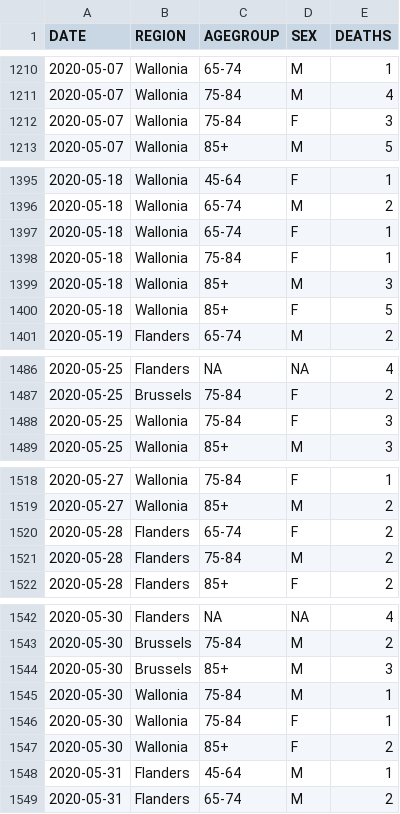
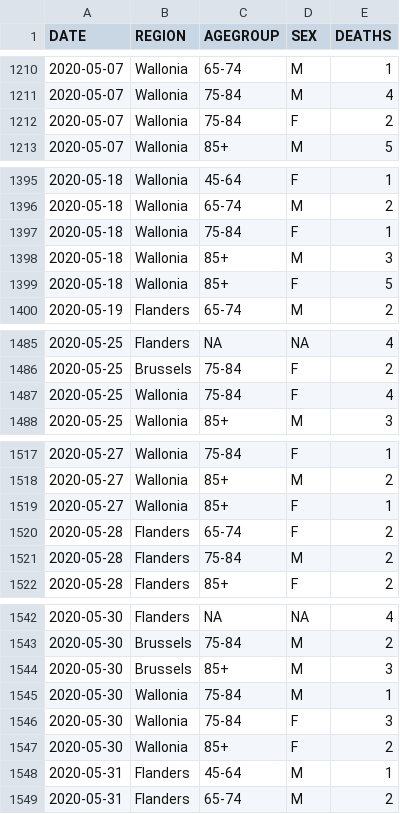
Before and after one commit to rvaughan/coronavirus-data, a CSV file: belgium/belgium.csv, drawn as a sheet; only a part is shown, gaps mark what is left out; the diff covers the shown part only.

```diff
--- a/belgium/belgium.csv
+++ b/belgium/belgium.csv
@@ -1211,3 +1211,3 @@
 "2020-05-07","Wallonia","75-84","M",4
-"2020-05-07","Wallonia","75-84","F",3
+"2020-05-07","Wallonia","75-84","F",2
 "2020-05-07","Wallonia","85+","M",5
@@ -1396,3 +1396,2 @@
 "2020-05-18","Wallonia","65-74","M",2
-"2020-05-18","Wallonia","65-74","F",1
 "2020-05-18","Wallonia","75-84","F",1
@@ -1487,3 +1486,3 @@
 "2020-05-25","Brussels","75-84","F",2
-"2020-05-25","Wallonia","75-84","F",3
+"2020-05-25","Wallonia","75-84","F",4
 "2020-05-25","Wallonia","85+","M",3
@@ -1519,2 +1518,3 @@
 "2020-05-27","Wallonia","85+","M",2
+"2020-05-27","Wallonia","85+","F",1
 "2020-05-28","Flanders","65-74","F",2
@@ -1545,3 +1545,3 @@
 "2020-05-30","Wallonia","75-84","M",1
-"2020-05-30","Wallonia","75-84","F",1
+"2020-05-30","Wallonia","75-84","F",3
 "2020-05-30","Wallonia","85+","F",2
```
Also changed, not shown: 14 added rows and 3 edited cells elsewhere in this file.
